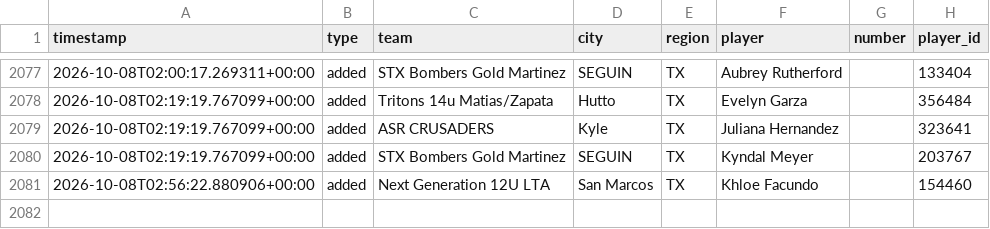
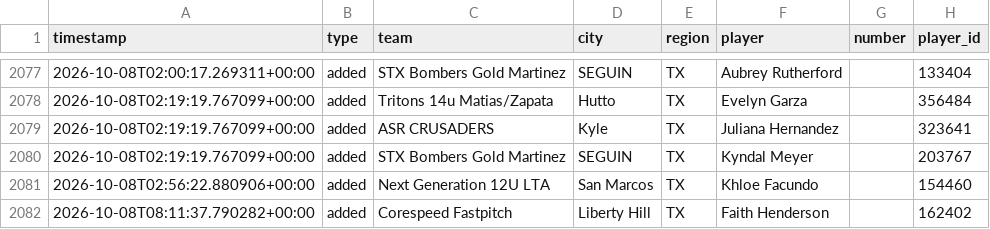
Before and after one commit to jeremiah9980/ncs-monitor, a CSV file: reports/changelog.csv, drawn as a sheet; only a part is shown, gaps mark what is left out; the diff names each change by its address in the sheet, - before the commit and + after, or states it on an @@ line.

```diff
--- a/reports/changelog.csv
+++ b/reports/changelog.csv
+row 2082: 2026-10-08T08:11:37.790282+00:00 | added | Corespeed Fastpitch | Liberty Hill | TX | Faith Henderson |  | 162402
```
Also changed, not shown: reports/team-list.csv, 4 other files.
